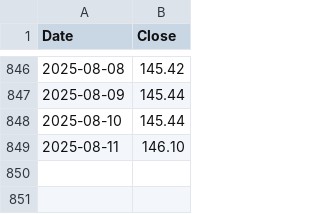
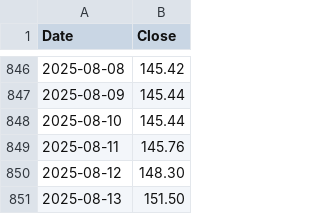
Before and after one commit to ChristophSchantl/weighted-index, a CSV file: SHI_ALPHA_02JUN2025.csv, drawn as a sheet; only a part is shown, gaps mark what is left out.

Commit message:
Update SHI_ALPHA_02JUN2025.csv

```diff
--- a/SHI_ALPHA_02JUN2025.csv
+++ b/SHI_ALPHA_02JUN2025.csv
@@ -848,2 +848,4 @@ Date,Close
 2025-08-10,145.44
-2025-08-11,146.10
+2025-08-11,145.76
+2025-08-12,148.30
+2025-08-13,151.50
```
